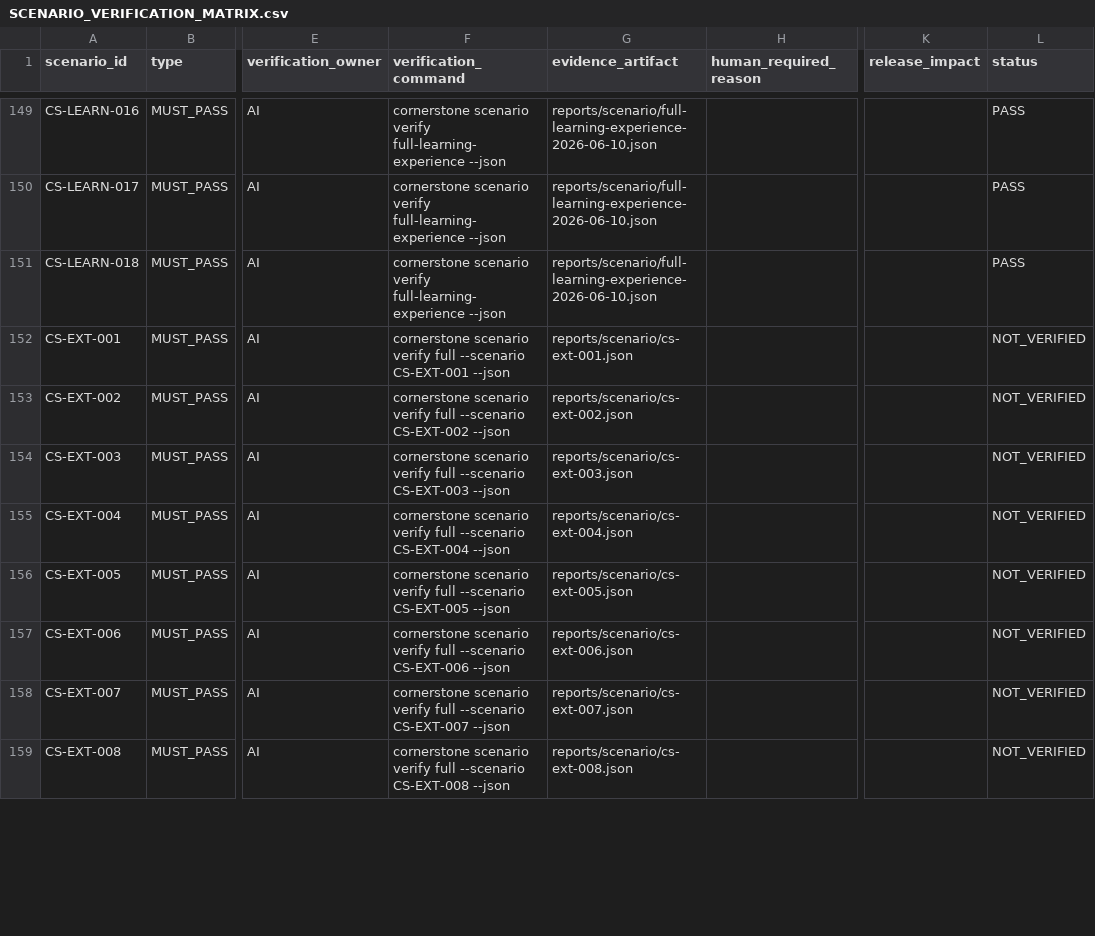
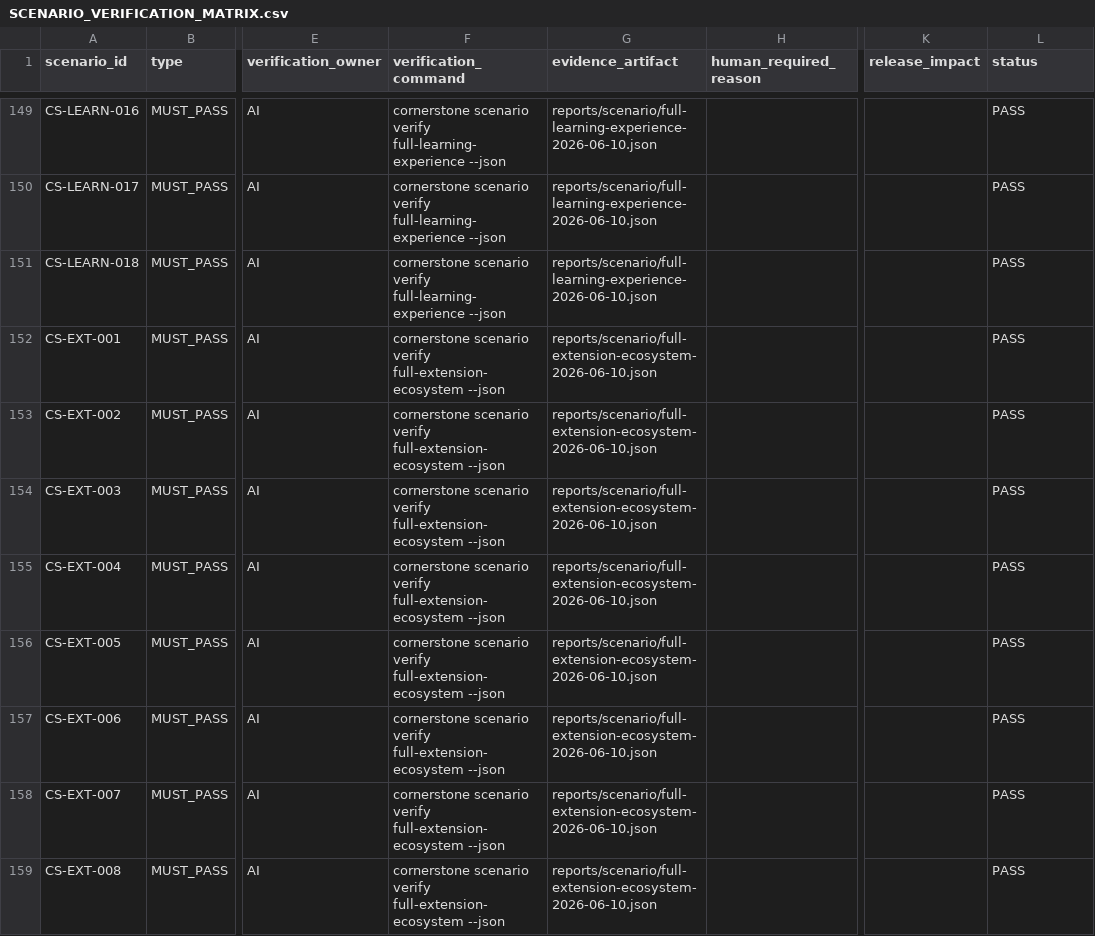
Before and after one commit to Tocktock/Cornerstone, a CSV file: docs/scenario-contracts/SCENARIO_VERIFICATION_MATRIX.csv, drawn as a sheet; only a part is shown, gaps mark what is left out; the diff covers the shown part only; the diff names each change by its address in the sheet, - before the commit and + after, or states it on an @@ line.

Commit message:
Add full extension ecosystem verification

```diff
--- a/docs/scenario-contracts/SCENARIO_VERIFICATION_MATRIX.csv
+++ b/docs/scenario-contracts/SCENARIO_VERIFICATION_MATRIX.csv
-F152 (verification_command): …scenario verify full --scenario CS-EXT-001 --json
+F152 (verification_command): …scenario verify full-extension-ecosystem --json
-G152 (evidence_artifact): reports/scenario/cs-ext-001.json
+G152 (evidence_artifact): reports/scenario/full-extension-ecosystem-2026-06-10.json
-L152:L159 (status): NOT_VERIFIED
+L152:L159 (status): PASS
-F153 (verification_command): …scenario verify full --scenario CS-EXT-002 --json
+F153 (verification_command): …scenario verify full-extension-ecosystem --json
-G153 (evidence_artifact): reports/scenario/cs-ext-002.json
+G153 (evidence_artifact): reports/scenario/full-extension-ecosystem-2026-06-10.json
-F154 (verification_command): …scenario verify full --scenario CS-EXT-003 --json
+F154 (verification_command): …scenario verify full-extension-ecosystem --json
-G154 (evidence_artifact): reports/scenario/cs-ext-003.json
+G154 (evidence_artifact): reports/scenario/full-extension-ecosystem-2026-06-10.json
-F155 (verification_command): …scenario verify full --scenario CS-EXT-004 --json
+F155 (verification_command): …scenario verify full-extension-ecosystem --json
-G155 (evidence_artifact): reports/scenario/cs-ext-004.json
+G155 (evidence_artifact): reports/scenario/full-extension-ecosystem-2026-06-10.json
-F156 (verification_command): …scenario verify full --scenario CS-EXT-005 --json
+F156 (verification_command): …scenario verify full-extension-ecosystem --json
-G156 (evidence_artifact): reports/scenario/cs-ext-005.json
+G156 (evidence_artifact): reports/scenario/full-extension-ecosystem-2026-06-10.json
-F157 (verification_command): …scenario verify full --scenario CS-EXT-006 --json
+F157 (verification_command): …scenario verify full-extension-ecosystem --json
-G157 (evidence_artifact): reports/scenario/cs-ext-006.json
+G157 (evidence_artifact): reports/scenario/full-extension-ecosystem-2026-06-10.json
-F158 (verification_command): …scenario verify full --scenario CS-EXT-007 --json
+F158 (verification_command): …scenario verify full-extension-ecosystem --json
-G158 (evidence_artifact): reports/scenario/cs-ext-007.json
+G158 (evidence_artifact): reports/scenario/full-extension-ecosystem-2026-06-10.json
-F159 (verification_command): …scenario verify full --scenario CS-EXT-008 --json
+F159 (verification_command): …scenario verify full-extension-ecosystem --json
-G159 (evidence_artifact): reports/scenario/cs-ext-008.json
+G159 (evidence_artifact): reports/scenario/full-extension-ecosystem-2026-06-10.json
```
Also changed, not shown: 36 edited cells elsewhere in this file, 14 other files.
